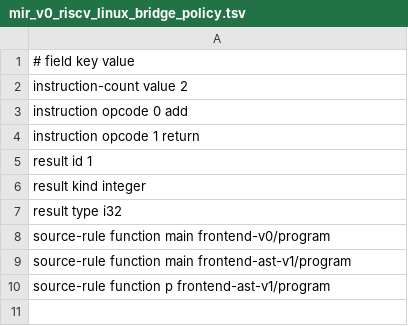
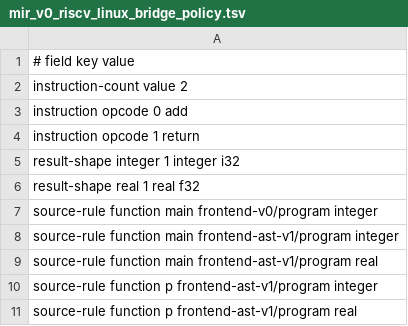
Before and after one commit to lazy-fortran/fortback-new, a TSV file: spec/mir_v0_riscv_linux_bridge_policy.tsv, drawn as a sheet.

Commit message:
Extend MIR bridge policy for REAL f32

```diff
--- a/spec/mir_v0_riscv_linux_bridge_policy.tsv
+++ b/spec/mir_v0_riscv_linux_bridge_policy.tsv
@@ -4,7 +4,8 @@ instruction opcode 0 add
 instruction opcode 1 return
-result id 1
-result kind integer
-result type i32
-source-rule function main frontend-v0/program
-source-rule function main frontend-ast-v1/program
-source-rule function p frontend-ast-v1/program
+result-shape integer 1 integer i32
+result-shape real 1 real f32
+source-rule function main frontend-v0/program integer
+source-rule function main frontend-ast-v1/program integer
+source-rule function main frontend-ast-v1/program real
+source-rule function p frontend-ast-v1/program integer
+source-rule function p frontend-ast-v1/program real
```
Also changed, not shown: 4 other files.
